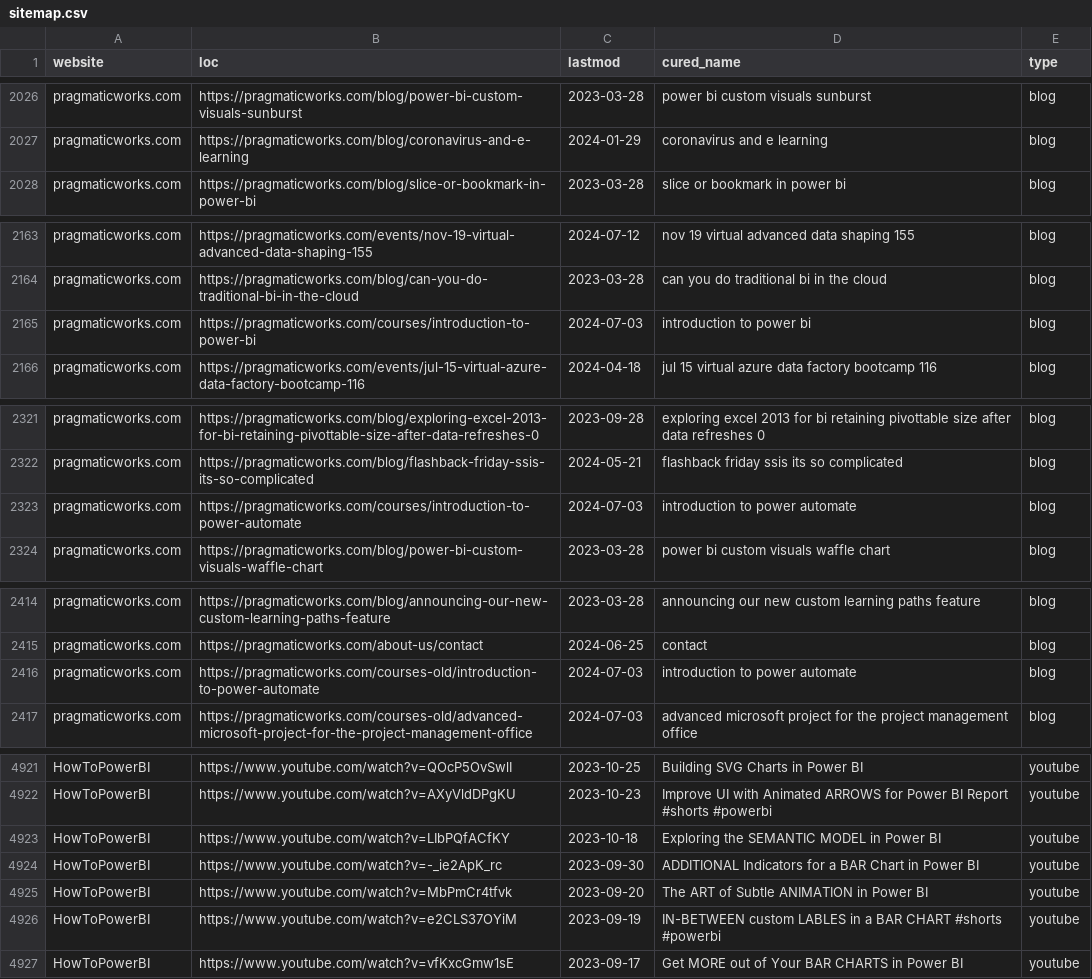
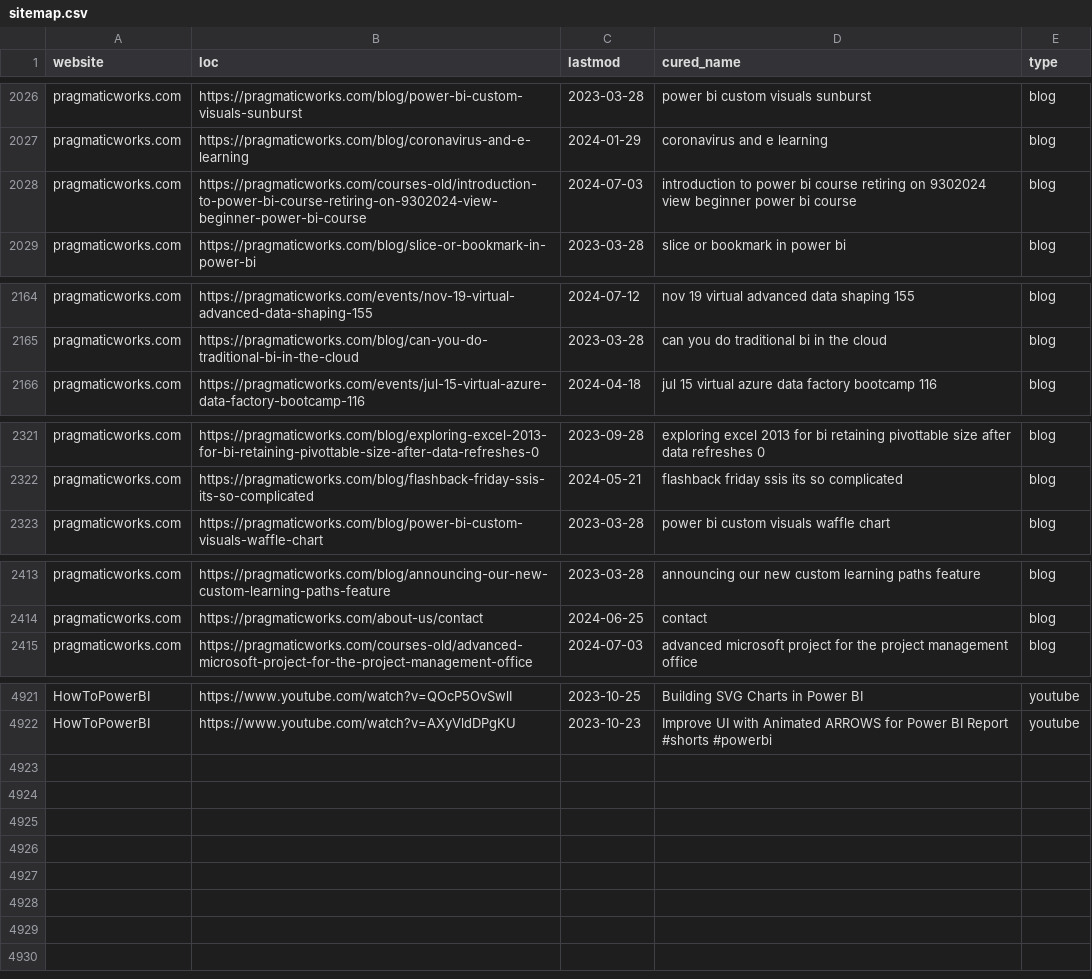
Before and after one commit to julian-passebecq/newsai_blue_scripts, a CSV file: newsai_script-main/data/sitemap.csv, drawn as a sheet; only a part is shown, gaps mark what is left out; the diff covers the shown part only.

```diff
--- a/newsai_script-main/data/sitemap.csv
+++ b/newsai_script-main/data/sitemap.csv
@@ -2027,2 +2027,3 @@ pragmaticworks.com,https://pragmaticworks.com/blog/power-bi-custom-visuals-sunbu
 pragmaticworks.com,https://pragmaticworks.com/blog/coronavirus-and-e-learning,2024-01-29,coronavirus and e learning,blog
+pragmaticworks.com,https://pragmaticworks.com/courses-old/introduction-to-power-bi-course-retiring-on-9302024-view-beginner-power-bi-course,2024-07-03,introduction to power bi course retiring on 9302024 view beginner power bi course,blog
 pragmaticworks.com,https://pragmaticworks.com/blog/slice-or-bookmark-in-power-bi,2023-03-28,slice or bookmark in power bi,blog
@@ -2164,3 +2165,2 @@ pragmaticworks.com,https://pragmaticworks.com/events/nov-19-virtual-advanced-dat
 pragmaticworks.com,https://pragmaticworks.com/blog/can-you-do-traditional-bi-in-the-cloud,2023-03-28,can you do traditional bi in the cloud,blog
-pragmaticworks.com,https://pragmaticworks.com/courses/introduction-to-power-bi,2024-07-03,introduction to power bi,blog
 pragmaticworks.com,https://pragmaticworks.com/events/jul-15-virtual-azure-data-factory-bootcamp-116,2024-04-18,jul 15 virtual azure data factory bootcamp 116,blog
@@ -2322,3 +2322,2 @@ pragmaticworks.com,https://pragmaticworks.com/blog/exploring-excel-2013-for-bi-r
 pragmaticworks.com,https://pragmaticworks.com/blog/flashback-friday-ssis-its-so-complicated,2024-05-21,flashback friday ssis its so complicated,blog
-pragmaticworks.com,https://pragmaticworks.com/courses/introduction-to-power-automate,2024-07-03,introduction to power automate,blog
 pragmaticworks.com,https://pragmaticworks.com/blog/power-bi-custom-visuals-waffle-chart,2023-03-28,power bi custom visuals waffle chart,blog
@@ -2415,3 +2414,2 @@ pragmaticworks.com,https://pragmaticworks.com/blog/announcing-our-new-custom-lea
 pragmaticworks.com,https://pragmaticworks.com/about-us/contact,2024-06-25,contact,blog
-pragmaticworks.com,https://pragmaticworks.com/courses-old/introduction-to-power-automate,2024-07-03,introduction to power automate,blog
 pragmaticworks.com,https://pragmaticworks.com/courses-old/advanced-microsoft-project-for-the-project-management-office,2024-07-03,advanced microsoft project for the project management office,blog
@@ -4922,6 +4922 @@ HowToPowerBI,https://www.youtube.com/watch?v=QOcP5OvSwlI,2023-10-25,Building SVG
 HowToPowerBI,https://www.youtube.com/watch?v=AXyVldDPgKU,2023-10-23,Improve UI with Animated ARROWS for Power BI Report #shorts #powerbi,youtube
-HowToPowerBI,https://www.youtube.com/watch?v=LIbPQfACfKY,2023-10-18,Exploring the SEMANTIC MODEL in Power BI,youtube
-HowToPowerBI,https://www.youtube.com/watch?v=-_ie2ApK_rc,2023-09-30,ADDITIONAL Indicators for a BAR Chart in Power BI,youtube
-HowToPowerBI,https://www.youtube.com/watch?v=MbPmCr4tfvk,2023-09-20,The ART of Subtle ANIMATION in Power BI,youtube
-HowToPowerBI,https://www.youtube.com/watch?v=e2CLS37OYiM,2023-09-19,IN-BETWEEN custom LABLES in a BAR CHART #shorts #powerbi,youtube
-HowToPowerBI,https://www.youtube.com/watch?v=vfKxcGmw1sE,2023-09-17,Get MORE out of Your BAR CHARTS in Power BI,youtube
```
Also changed, not shown: 5 added rows and 3 removed rows elsewhere in this file.
